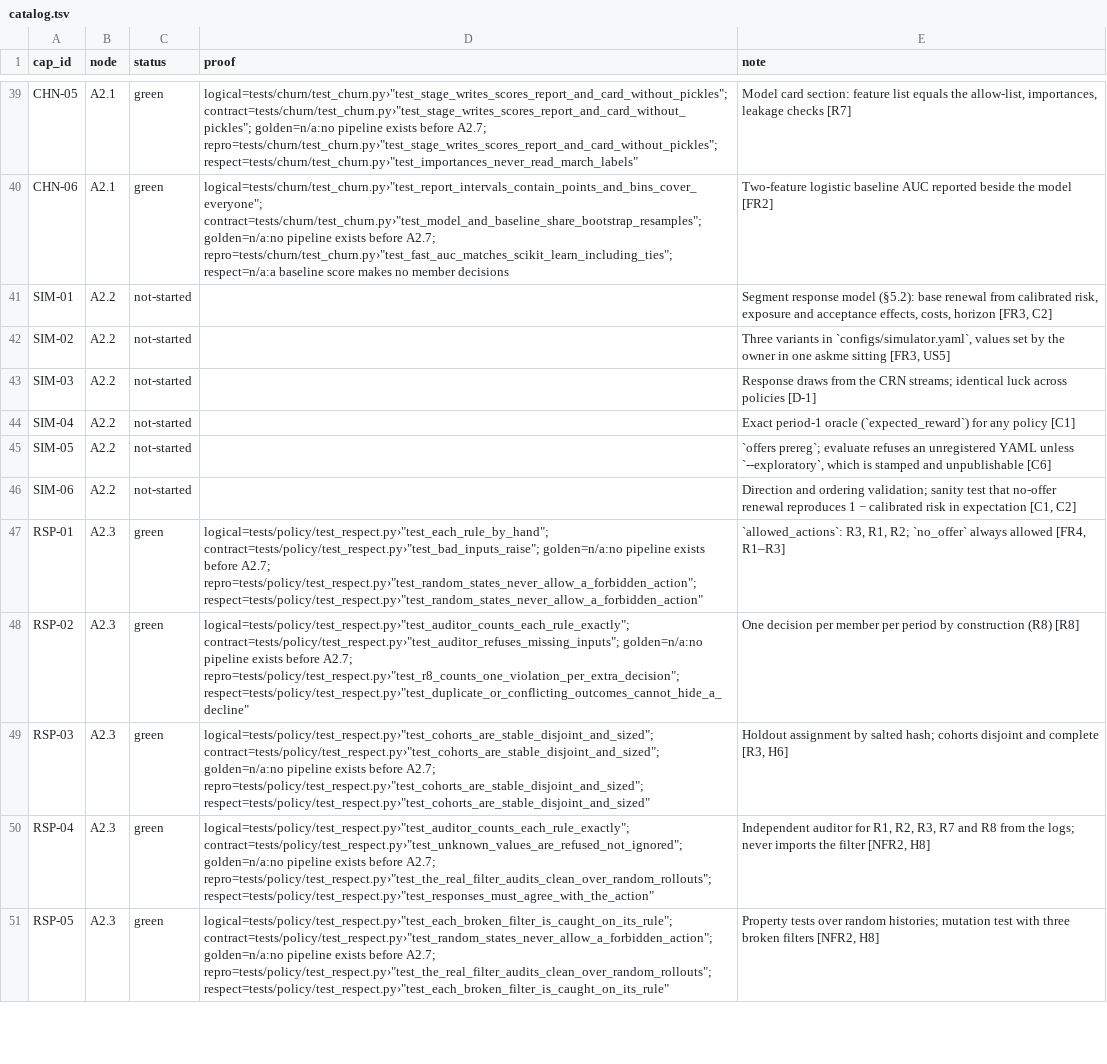
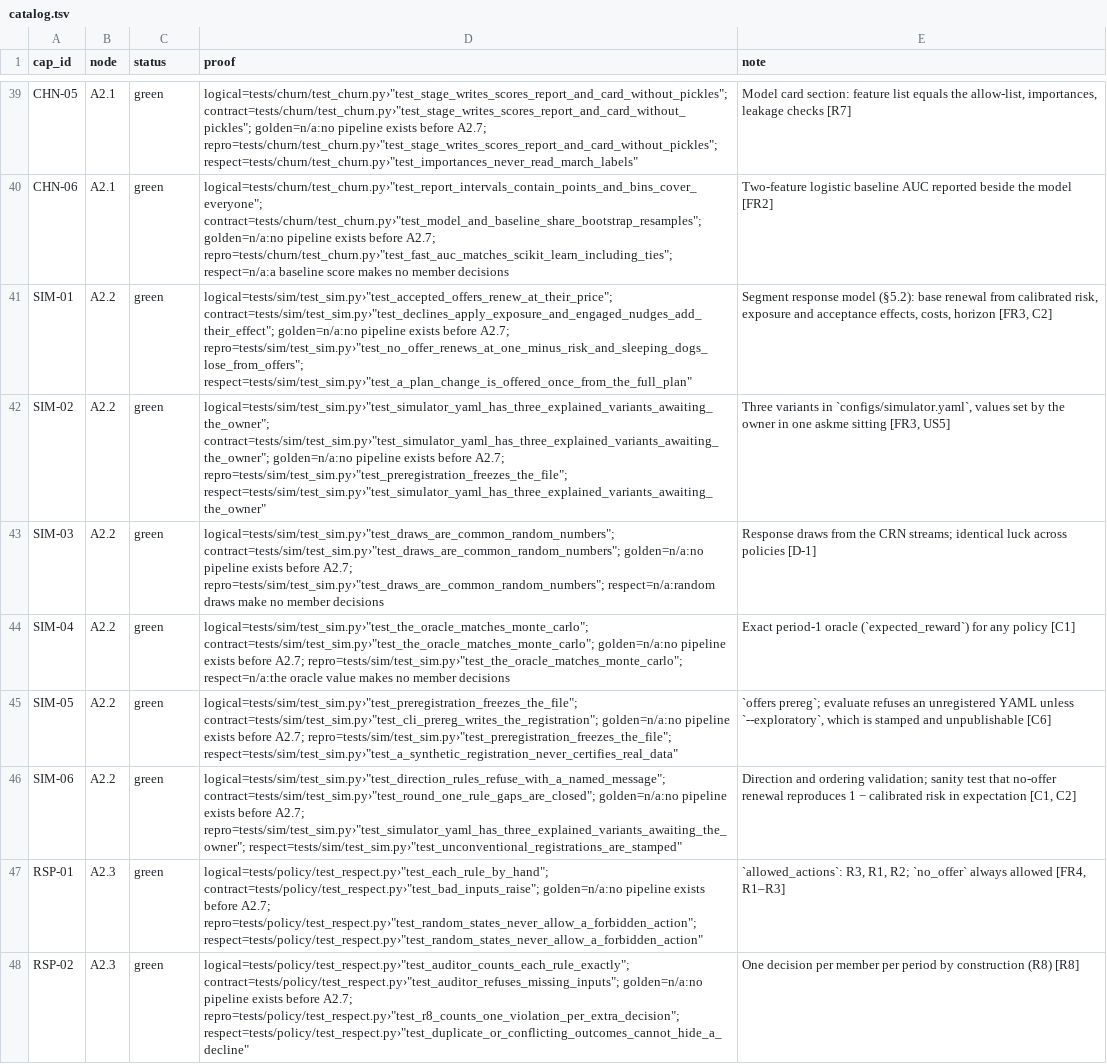
Before and after one commit to biplob819/respectful-offers, a TSV file: docs/graph/catalog.tsv, drawn as a sheet; only a part is shown, gaps mark what is left out; the shorter side is filled out with more unchanged rows.

```diff
--- a/docs/graph/catalog.tsv
+++ b/docs/graph/catalog.tsv
@@ -40,8 +40,8 @@ CHN-05	A2.1	green	"logical=tests/churn/test_churn.py›""test_stage_writes_score
 CHN-06	A2.1	green	"logical=tests/churn/test_churn.py›""test_report_intervals_contain_points_and_bins_cover_everyone""; contract=tests/churn/test_churn.py›""test_model_and_baseline_share_bootstrap_resamples""; golden=n/a:no pipeline exists before A2.7; repro=tests/churn/test_churn.py›""test_fast_auc_matches_scikit_learn_including_ties""; respect=n/a:a baseline score makes no member decisions"	Two-feature logistic baseline AUC reported beside the model [FR2]
-SIM-01	A2.2	not-started		Segment response model (§5.2): base renewal from calibrated risk, exposure and acceptance effects, costs, horizon [FR3, C2]
-SIM-02	A2.2	not-started		Three variants in `configs/simulator.yaml`, values set by the owner in one askme sitting [FR3, US5]
-SIM-03	A2.2	not-started		Response draws from the CRN streams; identical luck across policies [D-1]
-SIM-04	A2.2	not-started		Exact period-1 oracle (`expected_reward`) for any policy [C1]
-SIM-05	A2.2	not-started		`offers prereg`; evaluate refuses an unregistered YAML unless `--exploratory`, which is stamped and unpublishable [C6]
-SIM-06	A2.2	not-started		Direction and ordering validation; sanity test that no-offer renewal reproduces 1 − calibrated risk in expectation [C1, C2]
+SIM-01	A2.2	green	"logical=tests/sim/test_sim.py›""test_accepted_offers_renew_at_their_price""; contract=tests/sim/test_sim.py›""test_declines_apply_exposure_and_engaged_nudges_add_their_effect""; golden=n/a:no pipeline exists before A2.7; repro=tests/sim/test_sim.py›""test_no_offer_renews_at_one_minus_risk_and_sleeping_dogs_lose_from_offers""; respect=tests/sim/test_sim.py›""test_a_plan_change_is_offered_once_from_the_full_plan"""	Segment response model (§5.2): base renewal from calibrated risk, exposure and acceptance effects, costs, horizon [FR3, C2]
+SIM-02	A2.2	green	"logical=tests/sim/test_sim.py›""test_simulator_yaml_has_three_explained_variants_awaiting_the_owner""; contract=tests/sim/test_sim.py›""test_simulator_yaml_has_three_explained_variants_awaiting_the_owner""; golden=n/a:no pipeline exists before A2.7; repro=tests/sim/test_sim.py›""test_preregistration_freezes_the_file""; respect=tests/sim/test_sim.py›""test_simulator_yaml_has_three_explained_variants_awaiting_the_owner"""	Three variants in `configs/simulator.yaml`, values set by the owner in one askme sitting [FR3, US5]
+SIM-03	A2.2	green	"logical=tests/sim/test_sim.py›""test_draws_are_common_random_numbers""; contract=tests/sim/test_sim.py›""test_draws_are_common_random_numbers""; golden=n/a:no pipeline exists before A2.7; repro=tests/sim/test_sim.py›""test_draws_are_common_random_numbers""; respect=n/a:random draws make no member decisions"	Response draws from the CRN streams; identical luck across policies [D-1]
+SIM-04	A2.2	green	"logical=tests/sim/test_sim.py›""test_the_oracle_matches_monte_carlo""; contract=tests/sim/test_sim.py›""test_the_oracle_matches_monte_carlo""; golden=n/a:no pipeline exists before A2.7; repro=tests/sim/test_sim.py›""test_the_oracle_matches_monte_carlo""; respect=n/a:the oracle value makes no member decisions"	Exact period-1 oracle (`expected_reward`) for any policy [C1]
+SIM-05	A2.2	green	"logical=tests/sim/test_sim.py›""test_preregistration_freezes_the_file""; contract=tests/sim/test_sim.py›""test_cli_prereg_writes_the_registration""; golden=n/a:no pipeline exists before A2.7; repro=tests/sim/test_sim.py›""test_preregistration_freezes_the_file""; respect=tests/sim/test_sim.py›""test_a_synthetic_registration_never_certifies_real_data"""	`offers prereg`; evaluate refuses an unregistered YAML unless `--exploratory`, which is stamped and unpublishable [C6]
+SIM-06	A2.2	green	"logical=tests/sim/test_sim.py›""test_direction_rules_refuse_with_a_named_message""; contract=tests/sim/test_sim.py›""test_round_one_rule_gaps_are_closed""; golden=n/a:no pipeline exists before A2.7; repro=tests/sim/test_sim.py›""test_simulator_yaml_has_three_explained_variants_awaiting_the_owner""; respect=tests/sim/test_sim.py›""test_unconventional_registrations_are_stamped"""	Direction and ordering validation; sanity test that no-offer renewal reproduces 1 − calibrated risk in expectation [C1, C2]
 RSP-01	A2.3	green	"logical=tests/policy/test_respect.py›""test_each_rule_by_hand""; contract=tests/policy/test_respect.py›""test_bad_inputs_raise""; golden=n/a:no pipeline exists before A2.7; repro=tests/policy/test_respect.py›""test_random_states_never_allow_a_forbidden_action""; respect=tests/policy/test_respect.py›""test_random_states_never_allow_a_forbidden_action"""	`allowed_actions`: R3, R1, R2; `no_offer` always allowed [FR4, R1–R3]
```
Also changed, not shown: 23 other files.
